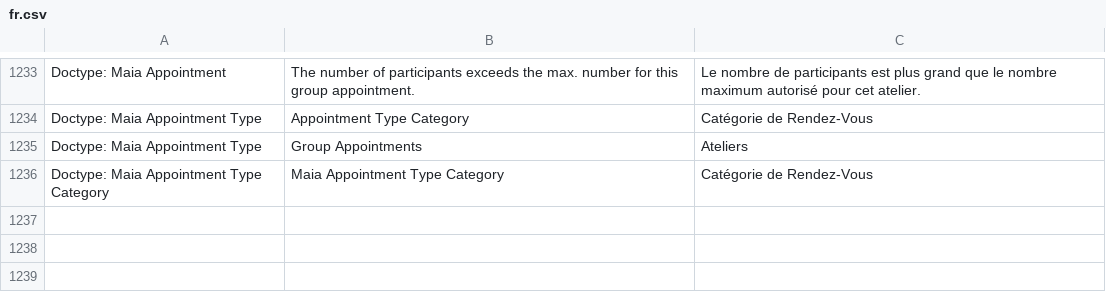
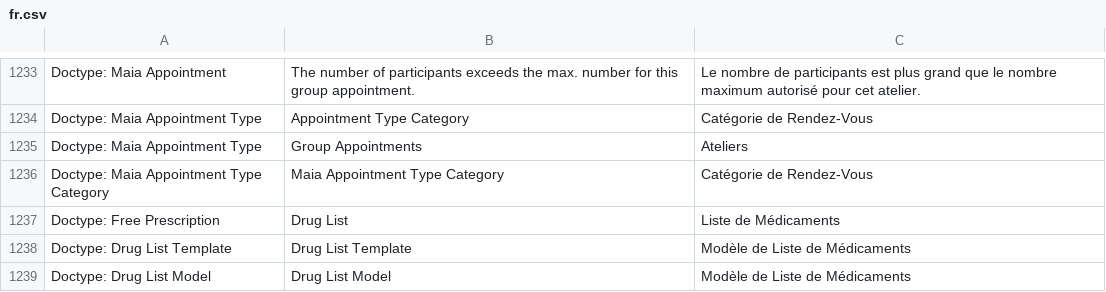
Before and after one commit to dokos-io/maia, a CSV file: maia/translations/fr.csv, drawn as a sheet; only a part is shown, gaps mark what is left out; the diff names each change by its address in the sheet, - before the commit and + after, or states it on an @@ line.

Commit message:
Addition of a drug list template

```diff
--- a/maia/translations/fr.csv
+++ b/maia/translations/fr.csv
+row 1237: Doctype: Free Prescription | Drug List | Liste de Médicaments
+row 1238: Doctype: Drug List Template | Drug List Template | Modèle de Liste de Médicaments
+row 1239: Doctype: Drug List Model | Drug List Model | Modèle de Liste de Médicaments
```
Also changed, not shown: 15 other files.
